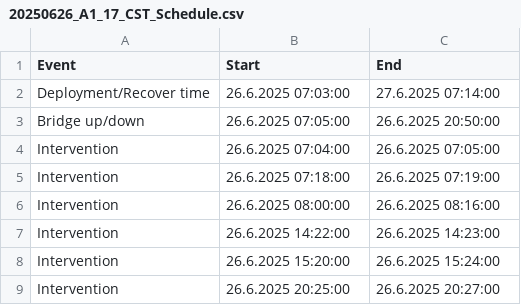
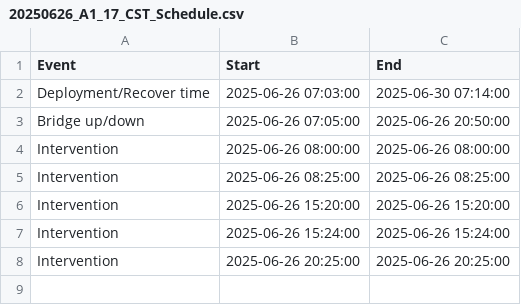
Before and after one commit to maibrittbergh/SST_RS_Meteor_2025, a CSV file: Infrared_cameras/protocols/20250626_A1_17_CST_Schedule.csv, drawn as a sheet.

Commit message:
post process for SML and SSt data

```diff
--- a/Infrared_cameras/protocols/20250626_A1_17_CST_Schedule.csv
+++ b/Infrared_cameras/protocols/20250626_A1_17_CST_Schedule.csv
@@ -1,9 +1,8 @@
 Event;Start;End
-Deployment/Recover time ;26.6.2025 07:03:00;27.6.2025 07:14:00
-Bridge up/down;26.6.2025 07:05:00;26.6.2025 20:50:00
-Intervention ;26.6.2025 07:04:00;26.6.2025 07:05:00
-Intervention ;26.6.2025 07:18:00;26.6.2025 07:19:00
-Intervention ;26.6.2025 08:00:00;26.6.2025 08:16:00
-Intervention ;26.6.2025 14:22:00;26.6.2025 14:23:00
-Intervention ;26.6.2025 15:20:00;26.6.2025 15:24:00
-Intervention ;26.6.2025 20:25:00;26.6.2025 20:27:00
+Deployment/Recover time ;2025-06-26 07:03:00;2025-06-30 07:14:00
+Bridge up/down;2025-06-26 07:05:00;2025-06-26 20:50:00
+Intervention ;2025-06-26 08:00:00;2025-06-26 08:00:00
+Intervention ;2025-06-26 08:25:00;2025-06-26 08:25:00
+Intervention ;2025-06-26 15:20:00;2025-06-26 15:20:00
+Intervention ;2025-06-26 15:24:00;2025-06-26 15:24:00
+Intervention ;2025-06-26 20:25:00;2025-06-26 20:25:00
```
Also changed, not shown: 8 other files.
